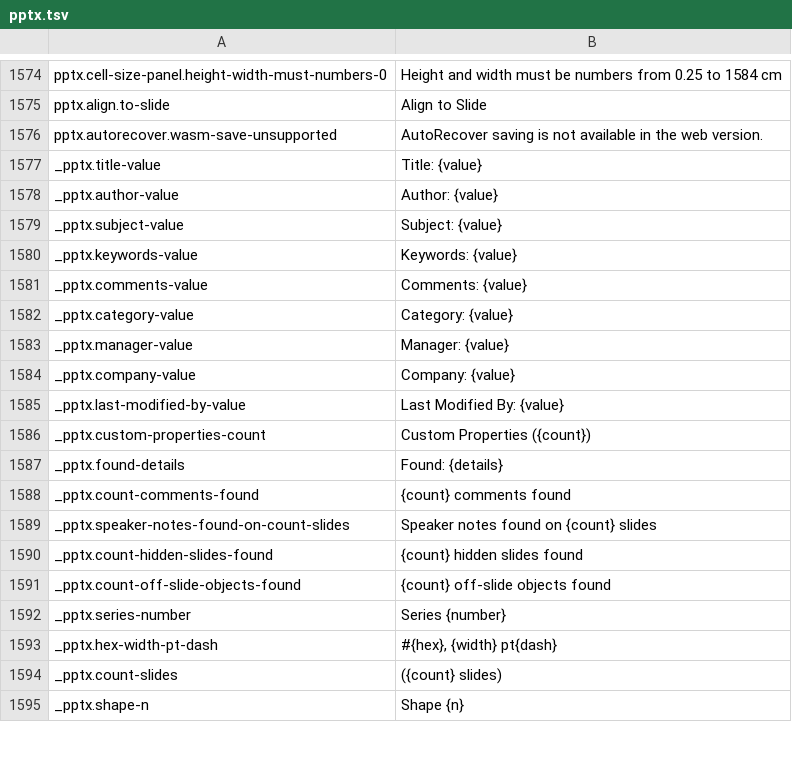
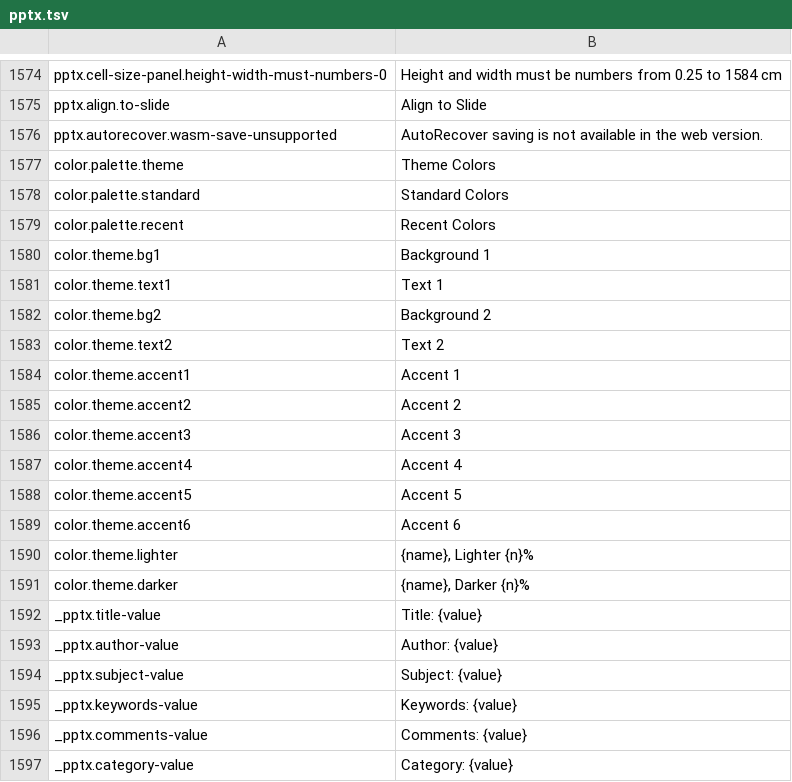
Before and after one commit to IndigoCarmine/ibis-office, a TSV file: crates/ibis-office-app/i18n/en/pptx.tsv, drawn as a sheet; only a part is shown, gaps mark what is left out; the shorter side is filled out with more unchanged rows; the diff names each change by its address in the sheet, - before the commit and + after, or states it on an @@ line.

```diff
--- a/crates/ibis-office-app/i18n/en/pptx.tsv
+++ b/crates/ibis-office-app/i18n/en/pptx.tsv
+row 1577: color.palette.theme | Theme Colors
+row 1578: color.palette.standard | Standard Colors
+row 1579: color.palette.recent | Recent Colors
+row 1580: color.theme.bg1 | Background 1
+row 1581: color.theme.text1 | Text 1
+row 1582: color.theme.bg2 | Background 2
+row 1583: color.theme.text2 | Text 2
+row 1584: color.theme.accent1 | Accent 1
+row 1585: color.theme.accent2 | Accent 2
+row 1586: color.theme.accent3 | Accent 3
+row 1587: color.theme.accent4 | Accent 4
+row 1588: color.theme.accent5 | Accent 5
+row 1589: color.theme.accent6 | Accent 6
+row 1590: color.theme.lighter | {name}, Lighter {n}%
+row 1591: color.theme.darker | {name}, Darker {n}%
```
Also changed, not shown: crates/ibis-office-app/i18n/en/fix.tsv, crates/ibis-office-app/i18n/en/xlsx.tsv, 56 other files.
